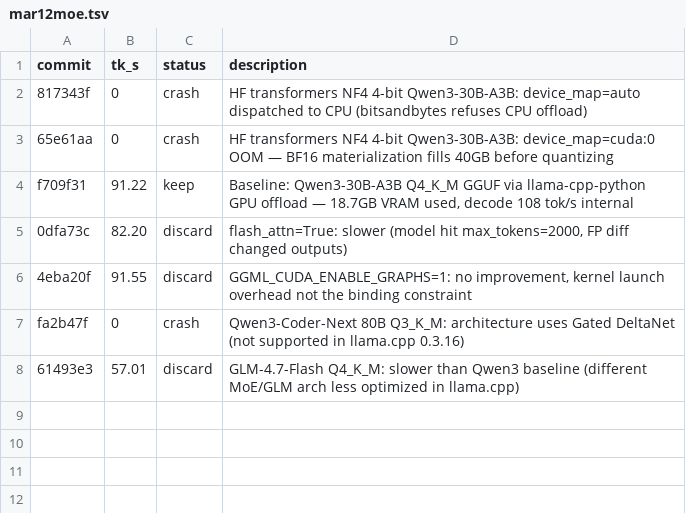
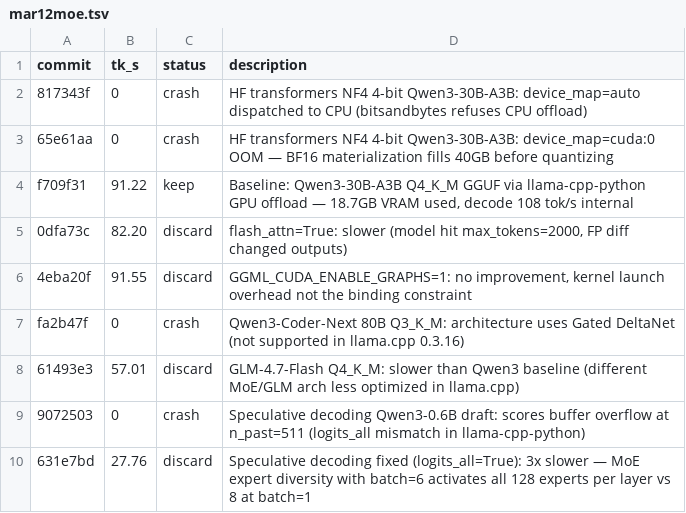
Before and after one commit to dt-lindberg/llm-turbo, a TSV file: src/outputs/mar12moe.tsv, drawn as a sheet.

```diff
--- a/src/outputs/mar12moe.tsv
+++ b/src/outputs/mar12moe.tsv
@@ -8 +8,3 @@ fa2b47f	0	crash	Qwen3-Coder-Next 80B Q3_K_M: architecture uses Gated DeltaNet (n
 61493e3	57.01	discard	GLM-4.7-Flash Q4_K_M: slower than Qwen3 baseline (different MoE/GLM arch less optimized in llama.cpp)
+9072503	0	crash	Speculative decoding Qwen3-0.6B draft: scores buffer overflow at n_past=511 (logits_all mismatch in llama-cpp-python)
+631e7bd	27.76	discard	Speculative decoding fixed (logits_all=True): 3x slower — MoE expert diversity with batch=6 activates all 128 experts per layer vs 8 at batch=1
```
Also changed, not shown: 1 other file.
